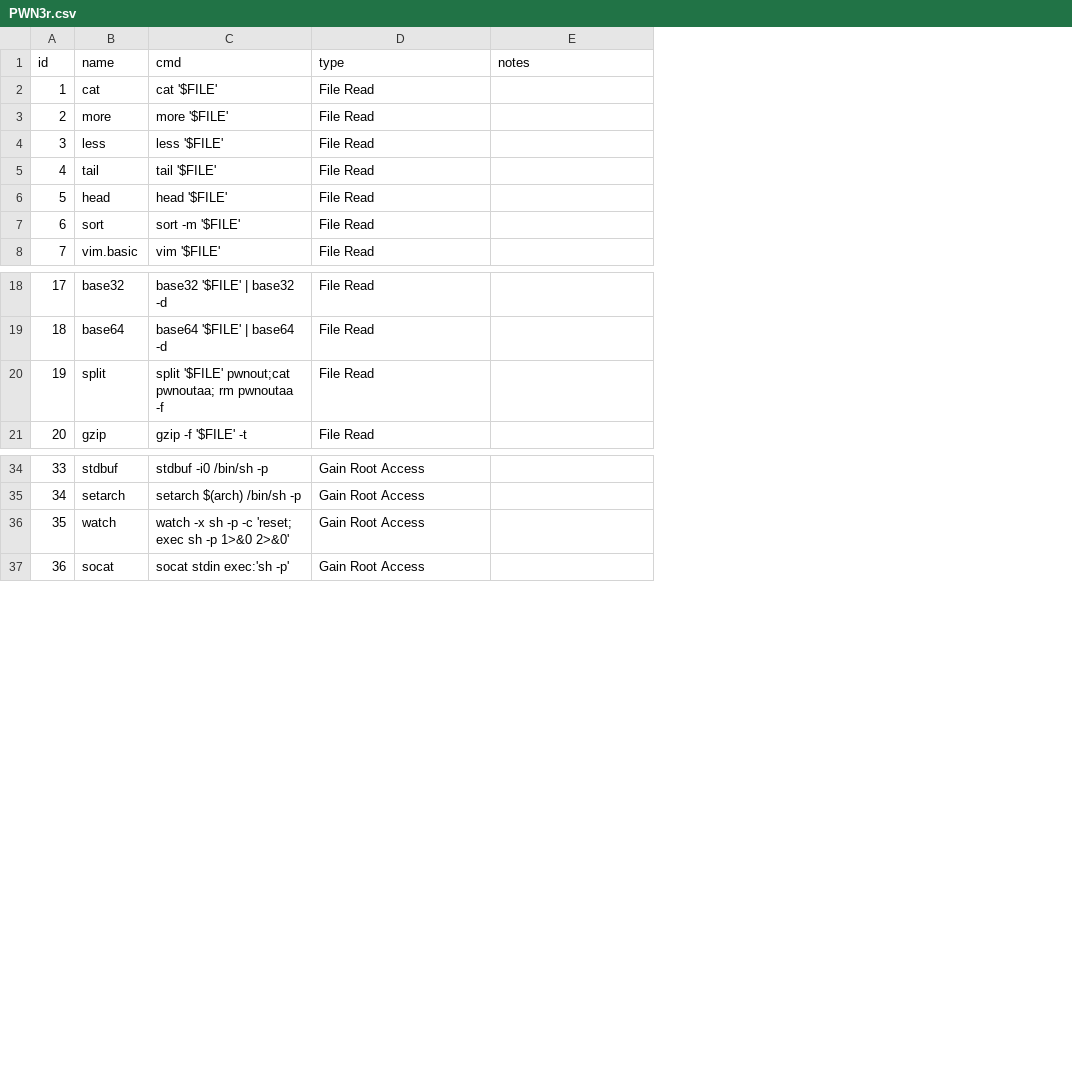
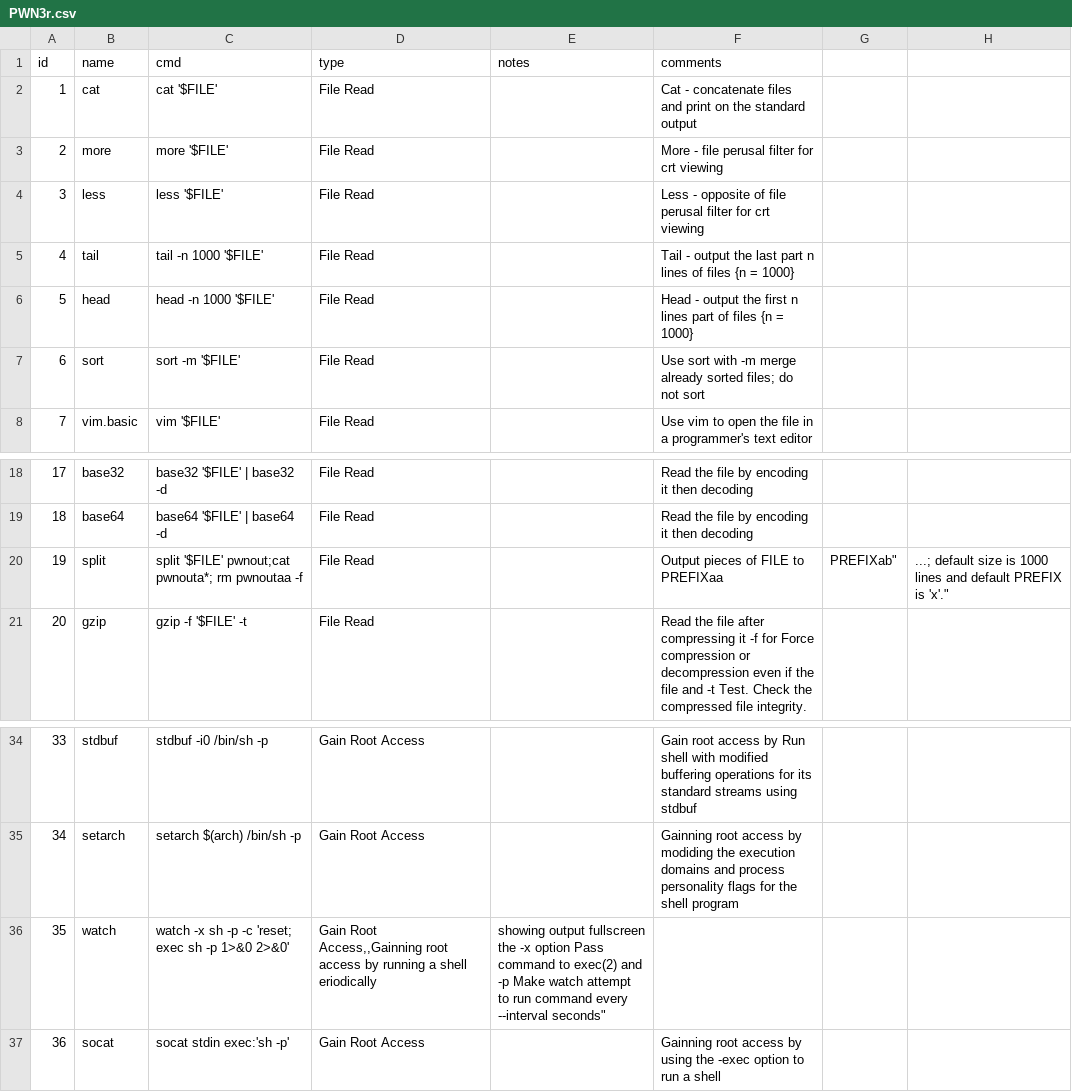
Before and after one commit to EGYCCAL/PWN3r, a CSV file: PWN3r/data/PWN3r.csv, drawn as a sheet; only a part is shown, gaps mark what is left out; the diff names each change by its address in the sheet, - before the commit and + after, or states it on an @@ line.

Commit message:
11/5/2023=>adding discription to the commands in the csv file

```diff
--- a/PWN3r/data/PWN3r.csv
+++ b/PWN3r/data/PWN3r.csv
+column F (comments), rows 2-8: Cat - concatenate files and print on the standard output | More - file perusal filter for crt viewing | Less - opposite of file perusal filter for crt viewing | Tail - output the last part n lines of files {n = 1000} | Head - output the first n lines part of files {n = 1000} | Use sort with -m merge already sorted files; do not sort | Use vim to open the file in a programmer's text editor; rows 18-21: Read the file by encoding it then decoding | Read the file by encoding it then decoding | Output pieces of FILE to PREFIXaa | Read the file after compressing it -f for Force compression or decompression even if the file and -t Test. Check the compressed file integrity.; rows 34-37: Gain root access by Run shell with modified buffering operations for its standard streams using stdbuf | Gainning root access by modiding the execution domains and process personality flags for the shell program |  | Gainning root access by using the -exec option to run a shell
+column G, row 20: PREFIXab"
+column H, row 20: ...; default size is 1000 lines and default PREFIX is 'x'."
-C5 (cmd): tail '$FILE'
+C5 (cmd): tail -n 1000 '$FILE'
-C6 (cmd): head '$FILE'
+C6 (cmd): head -n 1000 '$FILE'
-C20 (cmd): …'$FILE' pwnout;cat pwnoutaa; rm pwnoutaa…
+C20 (cmd): …'$FILE' pwnout;cat pwnouta*; rm pwnoutaa…
-D36 (type): Gain Root Access
+D36 (type): Gain Root Access,,Gainning root access by running a shell eriodically
-E36 (notes): (empty)
+E36 (notes): showing output fullscreen the -x option Pass command to exec(2) and -p Make watch attempt to run command every --interval seconds"
```
Also changed, not shown: 1 other file.
